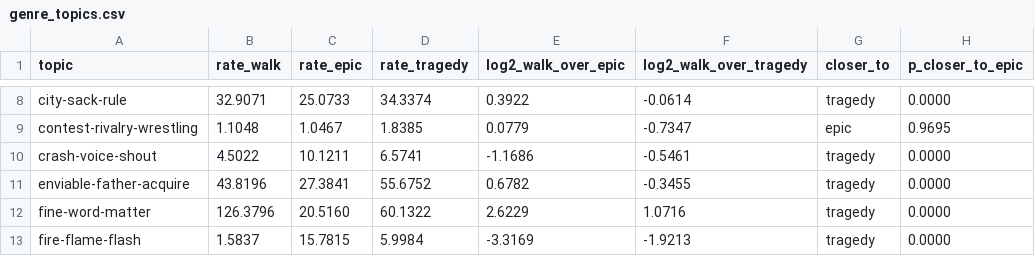
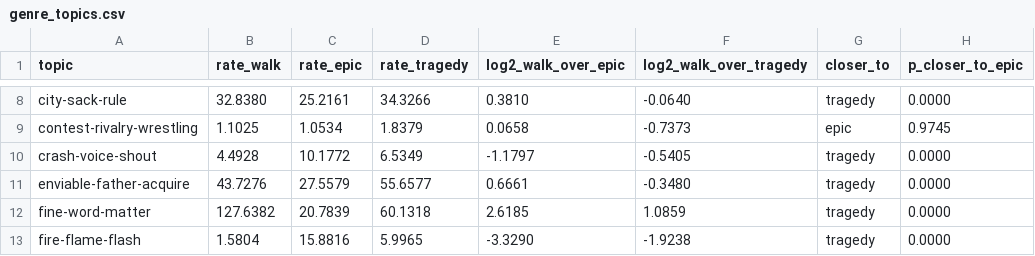
Before and after one commit to Urdatorn/bsda-miniproject-2026, a CSV file: results/hard/genre_topics.csv, drawn as a sheet; only a part is shown, gaps mark what is left out; the diff covers the shown part only; the diff names each change by its address in the sheet, - before the commit and + after, or states it on an @@ line.

```diff
--- a/results/hard/genre_topics.csv
+++ b/results/hard/genre_topics.csv
-B8 (rate_walk): 32.9071
+B8 (rate_walk): 32.8380
-C8 (rate_epic): 25.0733
+C8 (rate_epic): 25.2161
-D8 (rate_tragedy): 34.3374
+D8 (rate_tragedy): 34.3266
-E8 (log2_walk_over_epic): 0.3922
+E8 (log2_walk_over_epic): 0.3810
-F8 (log2_walk_over_tragedy): -0.0614
+F8 (log2_walk_over_tragedy): -0.0640
-B9 (rate_walk): 1.1048
+B9 (rate_walk): 1.1025
-C9 (rate_epic): 1.0467
+C9 (rate_epic): 1.0534
-D9 (rate_tragedy): 1.8385
+D9 (rate_tragedy): 1.8379
-E9 (log2_walk_over_epic): 0.0779
+E9 (log2_walk_over_epic): 0.0658
-F9 (log2_walk_over_tragedy): -0.7347
+F9 (log2_walk_over_tragedy): -0.7373
-H9 (p_closer_to_epic): 0.9695
+H9 (p_closer_to_epic): 0.9745
-B10 (rate_walk): 4.5022
+B10 (rate_walk): 4.4928
-C10 (rate_epic): 10.1211
+C10 (rate_epic): 10.1772
-D10 (rate_tragedy): 6.5741
+D10 (rate_tragedy): 6.5349
-E10 (log2_walk_over_epic): -1.1686
+E10 (log2_walk_over_epic): -1.1797
-F10 (log2_walk_over_tragedy): -0.5461
+F10 (log2_walk_over_tragedy): -0.5405
-B11 (rate_walk): 43.8196
+B11 (rate_walk): 43.7276
-C11 (rate_epic): 27.3841
+C11 (rate_epic): 27.5579
-D11 (rate_tragedy): 55.6752
+D11 (rate_tragedy): 55.6577
-E11 (log2_walk_over_epic): 0.6782
+E11 (log2_walk_over_epic): 0.6661
-F11 (log2_walk_over_tragedy): -0.3455
+F11 (log2_walk_over_tragedy): -0.3480
-B12 (rate_walk): 126.3796
+B12 (rate_walk): 127.6382
-C12 (rate_epic): 20.5160
+C12 (rate_epic): 20.7839
-D12 (rate_tragedy): 60.1322
+D12 (rate_tragedy): 60.1318
-E12 (log2_walk_over_epic): 2.6229
+E12 (log2_walk_over_epic): 2.6185
-F12 (log2_walk_over_tragedy): 1.0716
+F12 (log2_walk_over_tragedy): 1.0859
-B13 (rate_walk): 1.5837
+B13 (rate_walk): 1.5804
-C13 (rate_epic): 15.7815
+C13 (rate_epic): 15.8816
-D13 (rate_tragedy): 5.9984
+D13 (rate_tragedy): 5.9965
-E13 (log2_walk_over_epic): -3.3169
+E13 (log2_walk_over_epic): -3.3290
-F13 (log2_walk_over_tragedy): -1.9213
+F13 (log2_walk_over_tragedy): -1.9238
```
Also changed, not shown: 143 edited cells elsewhere in this file, results/hard/genre_distance.csv, results/hard/topic_circles.csv, 13 other files.
